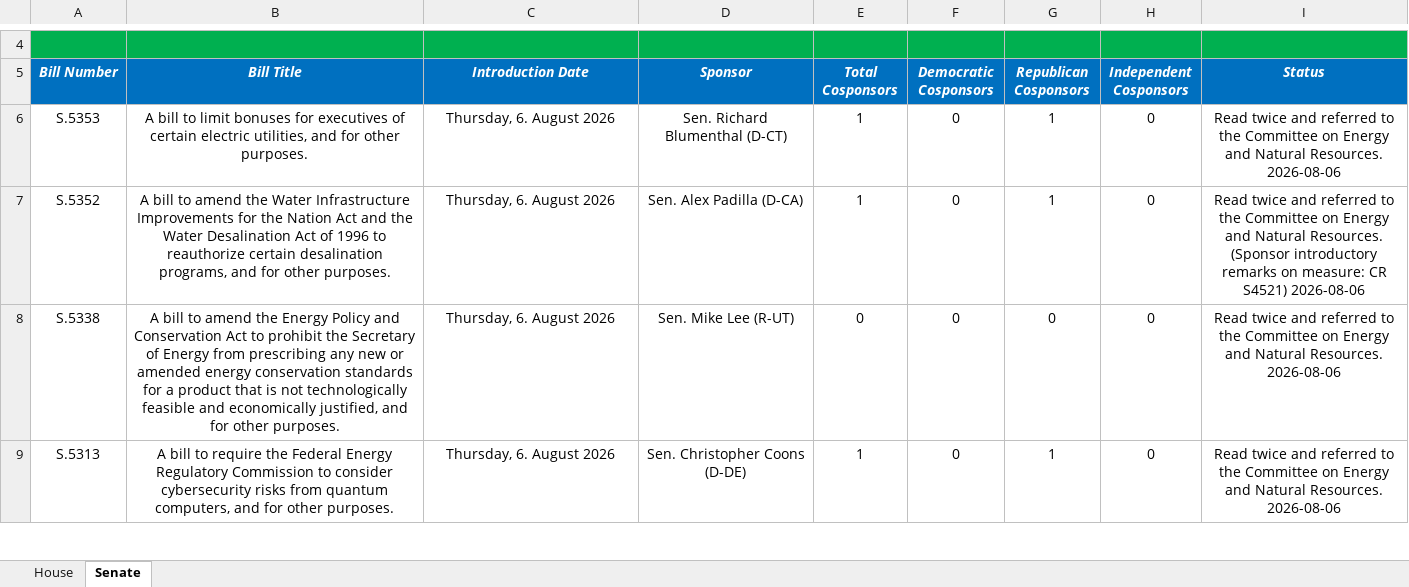
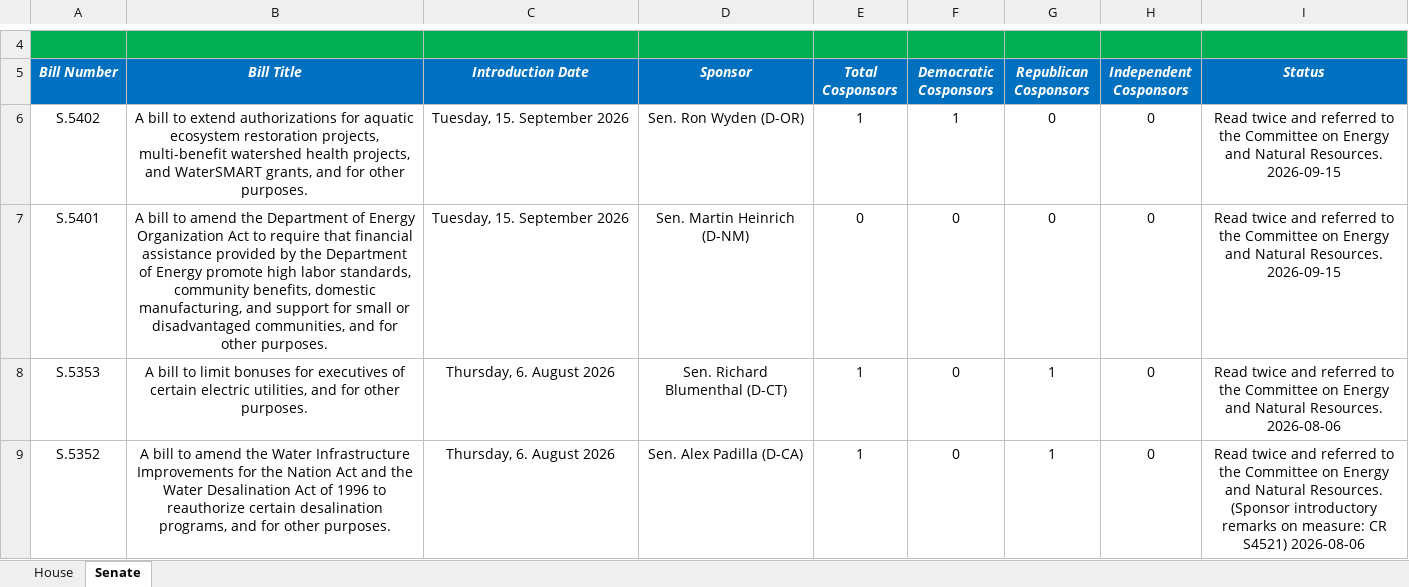
Before and after one commit to wmktaylor1549/congress-digest, an Excel workbook: 5.26.26 Climate Tracker v2.xlsx, sheet Senate, drawn as a sheet; only a part is shown, gaps mark what is left out; the shorter side is filled out with more unchanged rows; values as stored, in another font and other column widths than the file's, no borders; conditional formats and table styles not drawn; the diff names each change by its address in the sheet, - before the commit and + after, or states it on an @@ line.

```diff
--- a/5.26.26 Climate Tracker v2.xlsx (sheet Senate)
+++ b/5.26.26 Climate Tracker v2.xlsx (sheet Senate)
+row 6: S.5402 | A bill to extend authorizations for aquatic ecosystem restoration projects, multi-benefit watershed health projects, and WaterSMART grants, and for other purposes. | Tuesday, 15. September 2026 | Sen. Ron Wyden (D-OR) | 1 | 1 | 0 | 0 | Read twice and referred to the Committee on Energy and Natural Resources. 2026-09-15
+row 7: S.5401 | A bill to amend the Department of Energy Organization Act to require that financial assistance provided by the Department of Energy promote high labor standards, community benefits, domestic manufacturing, and support for small or disadvantaged communities, and for other purposes. | Tuesday, 15. September 2026 | Sen. Martin Heinrich (D-NM) | 0 | 0 | 0 | 0 | Read twice and referred to the Committee on Energy and Natural Resources. 2026-09-15
```
Also changed, not shown: sheet House, 1 other file.
